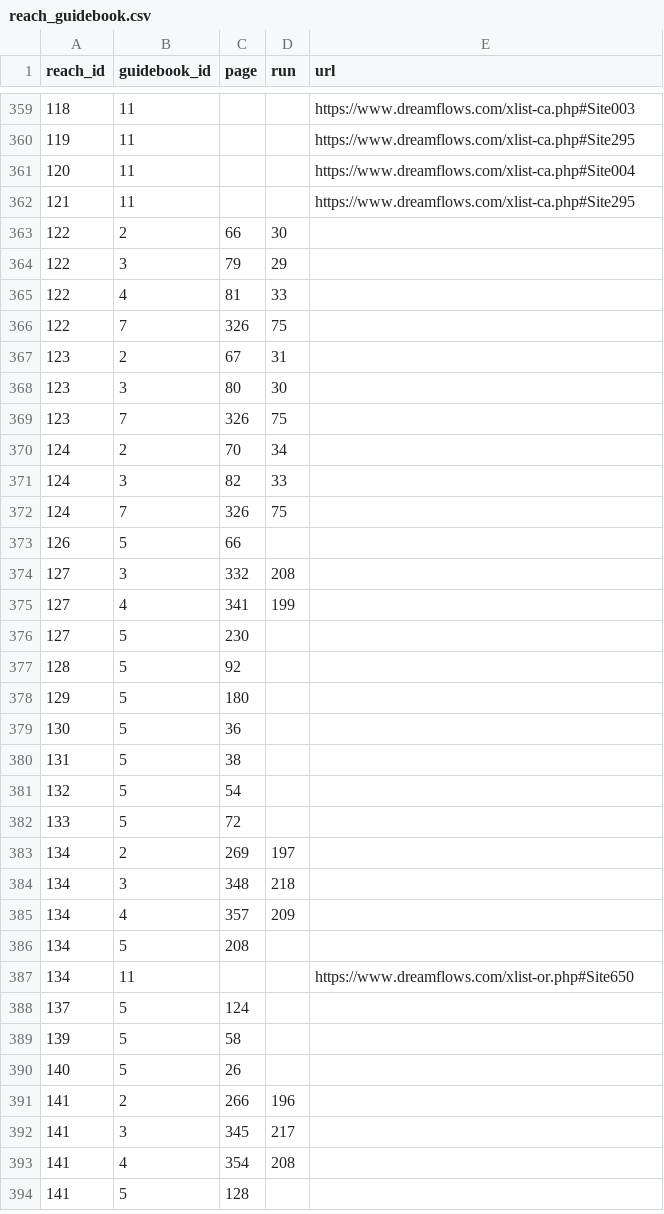
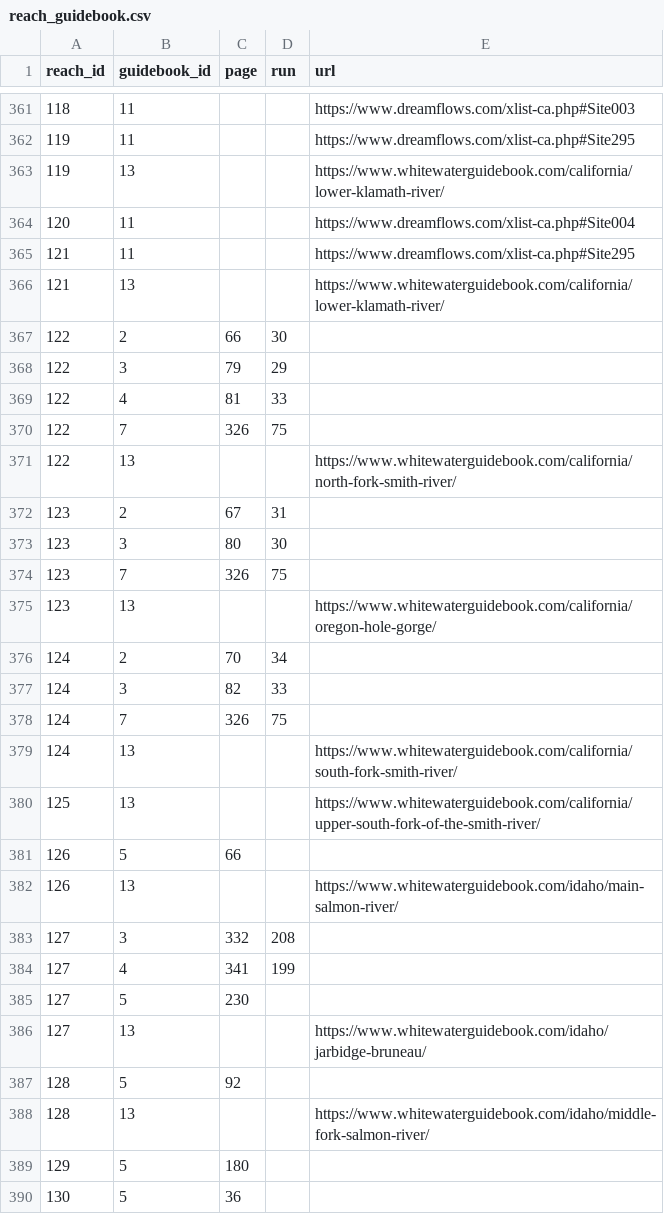
Before and after one commit to mousebrains/kayak_python, a CSV file: data/db/reach_guidebook.csv, drawn as a sheet; only a part is shown, gaps mark what is left out; the shorter side is filled out with more unchanged rows; the diff covers the shown part only.

```diff
--- a/data/db/reach_guidebook.csv
+++ b/data/db/reach_guidebook.csv
@@ -360,4 +362,6 @@ reach_id,guidebook_id,page,run,url
 119,11,,,https://www.dreamflows.com/xlist-ca.php#Site295
+119,13,,,https://www.whitewaterguidebook.com/california/lower-klamath-river/
 120,11,,,https://www.dreamflows.com/xlist-ca.php#Site004
 121,11,,,https://www.dreamflows.com/xlist-ca.php#Site295
+121,13,,,https://www.whitewaterguidebook.com/california/lower-klamath-river/
 122,2,66,30,
@@ -366,2 +370,3 @@ reach_id,guidebook_id,page,run,url
 122,7,326,75,
+122,13,,,https://www.whitewaterguidebook.com/california/north-fork-smith-river/
 123,2,67,31,
@@ -369,2 +374,3 @@ reach_id,guidebook_id,page,run,url
 123,7,326,75,
+123,13,,,https://www.whitewaterguidebook.com/california/oregon-hole-gorge/
 124,2,70,34,
@@ -372,3 +378,6 @@ reach_id,guidebook_id,page,run,url
 124,7,326,75,
+124,13,,,https://www.whitewaterguidebook.com/california/south-fork-smith-river/
+125,13,,,https://www.whitewaterguidebook.com/california/upper-south-fork-of-the-smith-river/
 126,5,66,,
+126,13,,,https://www.whitewaterguidebook.com/idaho/main-salmon-river/
 127,3,332,208,
@@ -376,3 +385,5 @@ reach_id,guidebook_id,page,run,url
 127,5,230,,
+127,13,,,https://www.whitewaterguidebook.com/idaho/jarbidge-bruneau/
 128,5,92,,
+128,13,,,https://www.whitewaterguidebook.com/idaho/middle-fork-salmon-river/
 129,5,180,,
```
Also changed, not shown: 11 added rows elsewhere in this file, 1 other file.
